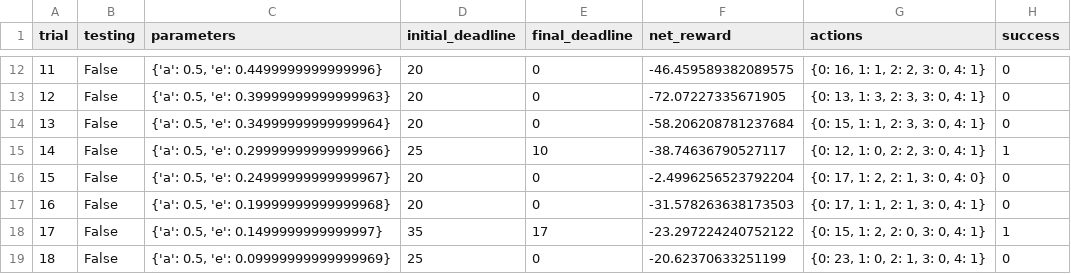
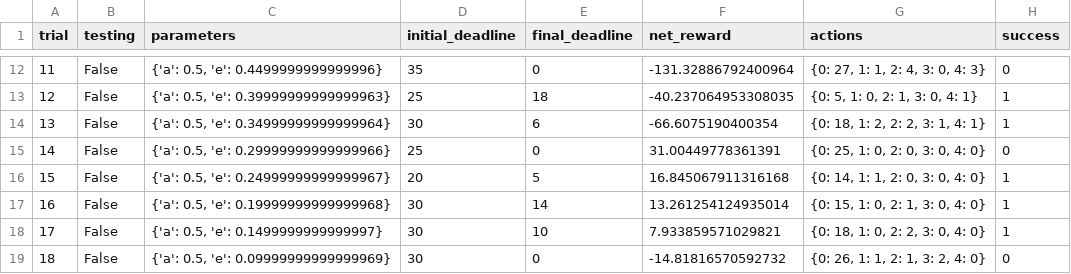
Before and after one commit to rwaithera/smartcab, a CSV file: smartcab/logs/sim_default-learning.csv, drawn as a sheet; only a part is shown, gaps mark what is left out; the diff covers the shown part only.

```diff
--- a/smartcab/logs/sim_default-learning.csv
+++ b/smartcab/logs/sim_default-learning.csv
@@ -12,8 +12,8 @@ trial,testing,parameters,initial_deadline,final_deadline,net_reward,actions,succ
-11,False,"{'a': 0.5, 'e': 0.4499999999999996}",20,0,-46.459589382089575,"{0: 16, 1: 1, 2: 2, 3: 0, 4: 1}",0
-12,False,"{'a': 0.5, 'e': 0.39999999999999963}",20,0,-72.07227335671905,"{0: 13, 1: 3, 2: 3, 3: 0, 4: 1}",0
-13,False,"{'a': 0.5, 'e': 0.34999999999999964}",20,0,-58.206208781237684,"{0: 15, 1: 1, 2: 3, 3: 0, 4: 1}",0
-14,False,"{'a': 0.5, 'e': 0.29999999999999966}",25,10,-38.74636790527117,"{0: 12, 1: 0, 2: 2, 3: 0, 4: 1}",1
-15,False,"{'a': 0.5, 'e': 0.24999999999999967}",20,0,-2.4996256523792204,"{0: 17, 1: 2, 2: 1, 3: 0, 4: 0}",0
-16,False,"{'a': 0.5, 'e': 0.19999999999999968}",20,0,-31.578263638173503,"{0: 17, 1: 1, 2: 1, 3: 0, 4: 1}",0
-17,False,"{'a': 0.5, 'e': 0.1499999999999997}",35,17,-23.297224240752122,"{0: 15, 1: 2, 2: 0, 3: 0, 4: 1}",1
-18,False,"{'a': 0.5, 'e': 0.09999999999999969}",25,0,-20.62370633251199,"{0: 23, 1: 0, 2: 1, 3: 0, 4: 1}",0
+11,False,"{'a': 0.5, 'e': 0.4499999999999996}",35,0,-131.32886792400964,"{0: 27, 1: 1, 2: 4, 3: 0, 4: 3}",0
+12,False,"{'a': 0.5, 'e': 0.39999999999999963}",25,18,-40.237064953308035,"{0: 5, 1: 0, 2: 1, 3: 0, 4: 1}",1
+13,False,"{'a': 0.5, 'e': 0.34999999999999964}",30,6,-66.6075190400354,"{0: 18, 1: 2, 2: 2, 3: 1, 4: 1}",1
+14,False,"{'a': 0.5, 'e': 0.29999999999999966}",25,0,31.00449778361391,"{0: 25, 1: 0, 2: 0, 3: 0, 4: 0}",0
+15,False,"{'a': 0.5, 'e': 0.24999999999999967}",20,5,16.845067911316168,"{0: 14, 1: 1, 2: 0, 3: 0, 4: 0}",1
+16,False,"{'a': 0.5, 'e': 0.19999999999999968}",30,14,13.261254124935014,"{0: 15, 1: 0, 2: 1, 3: 0, 4: 0}",1
+17,False,"{'a': 0.5, 'e': 0.1499999999999997}",30,10,7.933859571029821,"{0: 18, 1: 0, 2: 2, 3: 0, 4: 0}",1
+18,False,"{'a': 0.5, 'e': 0.09999999999999969}",30,0,-14.81816570592732,"{0: 26, 1: 1, 2: 1, 3: 2, 4: 0}",0
```
Also changed, not shown: 75 edited cells elsewhere in this file, smartcab/logs/sim_improved-learning.csv, 5 other files.
